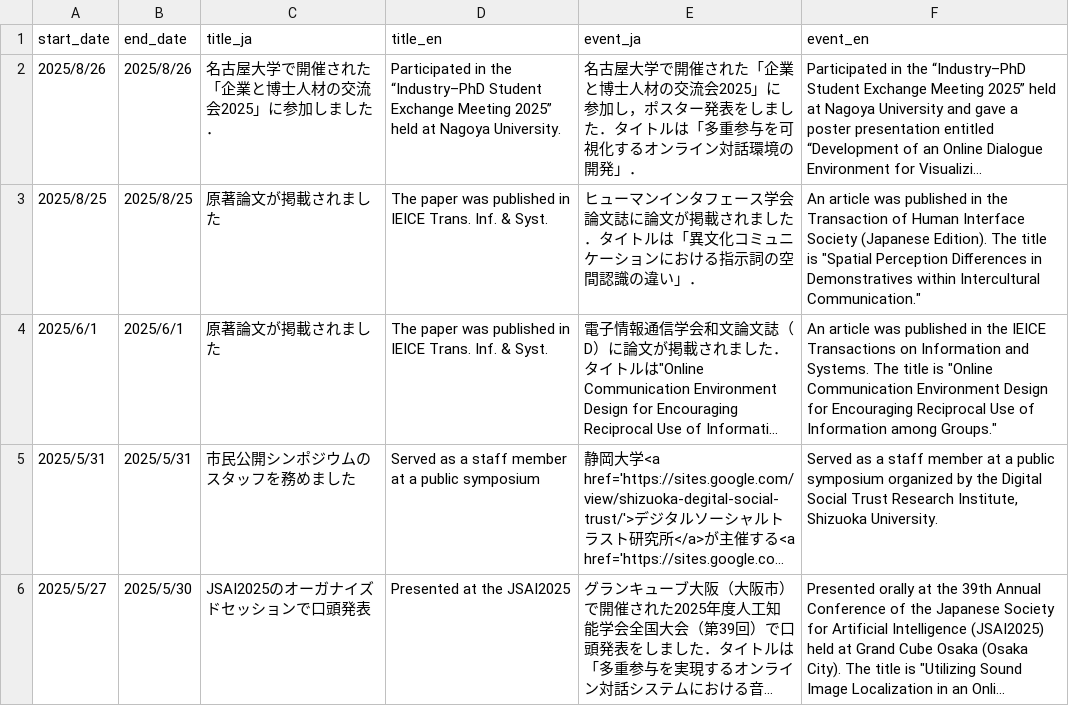
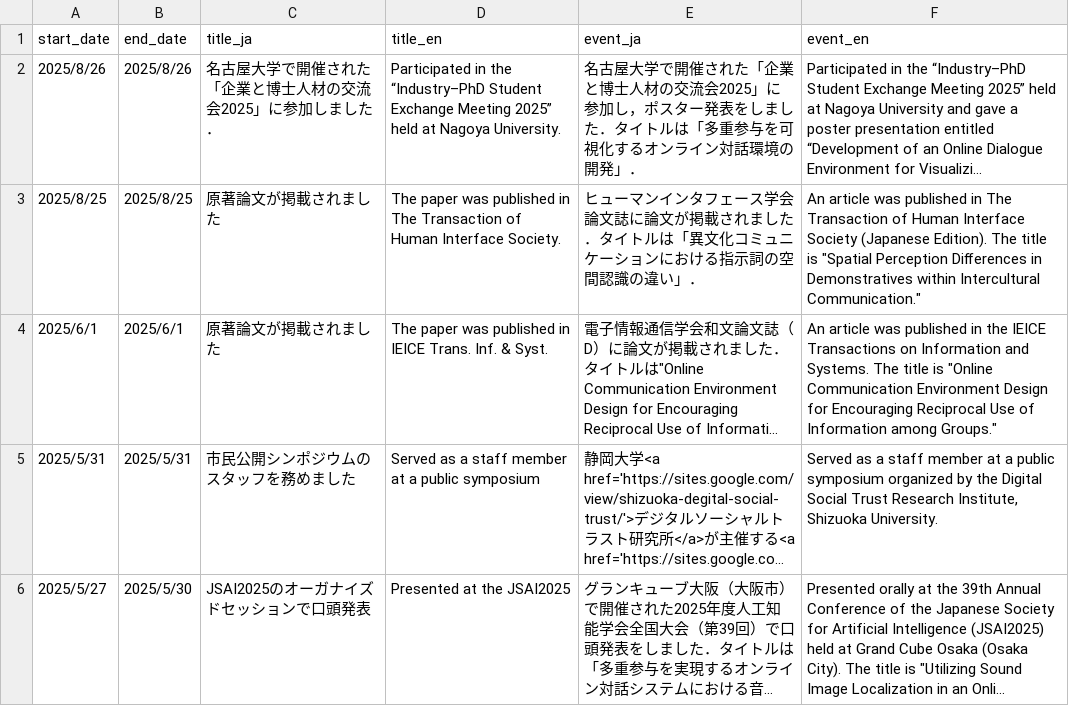
Before and after one commit to masanarius/masanarius.github.io, a CSV file: csv/news.csv, drawn as a sheet; only a part is shown; long unchanged cells end in …; the diff names each change by its address in the sheet, - before the commit and + after, or states it on an @@ line.

```diff
--- a/csv/news.csv
+++ b/csv/news.csv
-D3 (title_en): …published in IEICE Trans. Inf. & Syst.
+D3 (title_en): …published in The Transaction of Human Interface Society.
-F3 (event_en): …published in the Transaction of…
+F3 (event_en): …published in The Transaction of…
```
Also changed, not shown: csv/works.csv.
